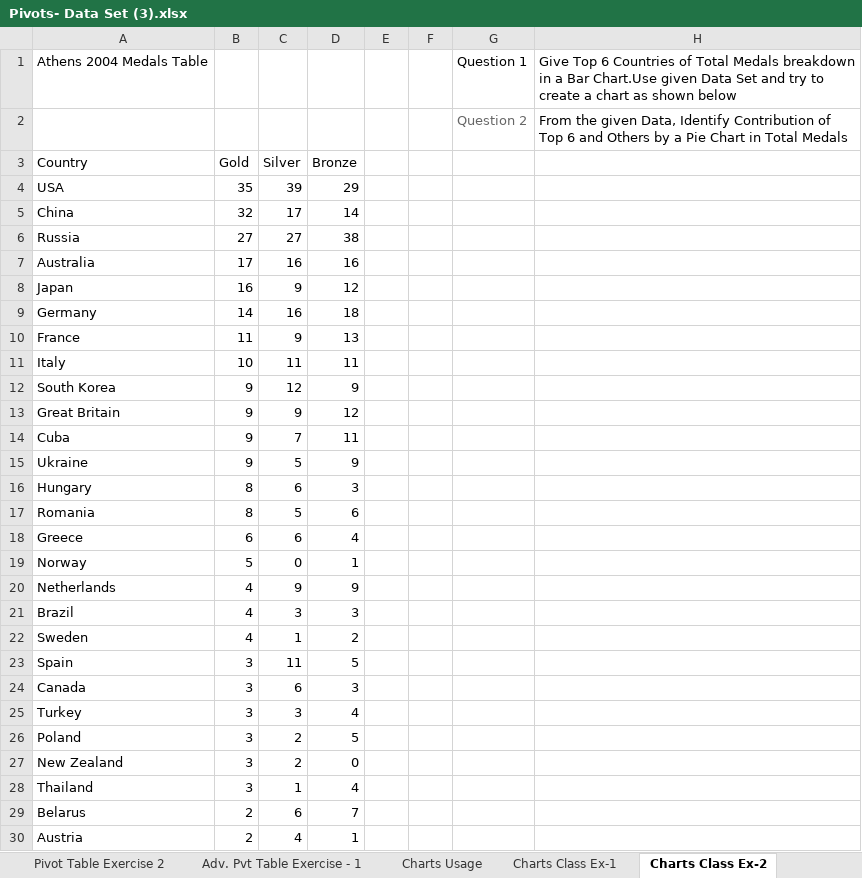
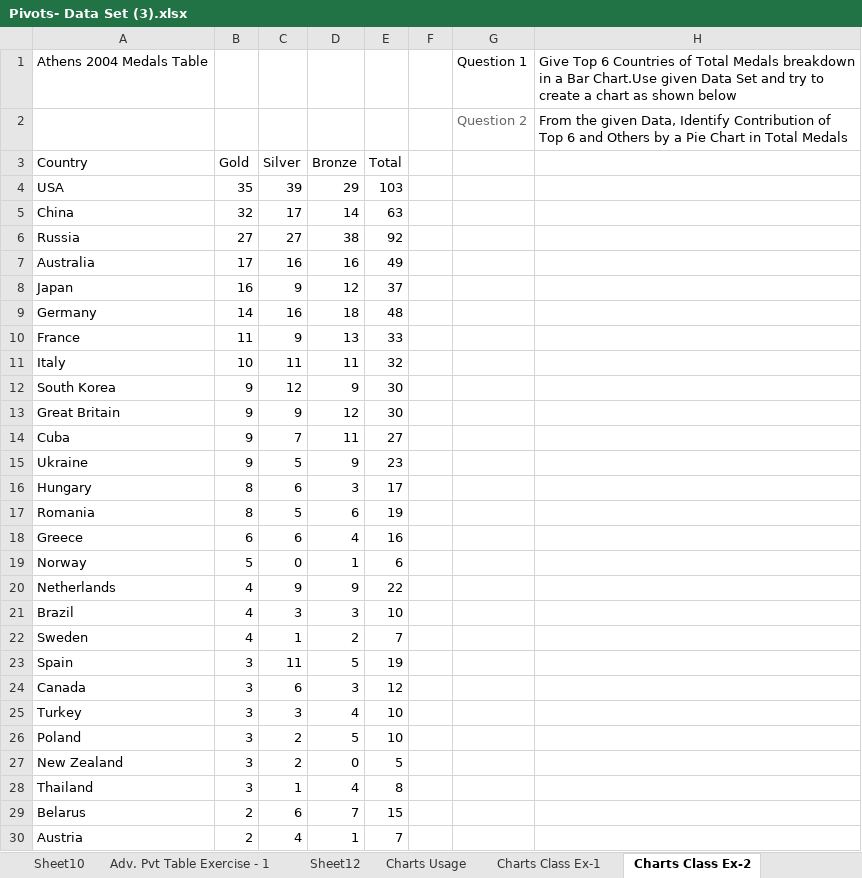
Before and after one commit to navneetds94/neosoft-office-learning, an Excel workbook: relevel/1. Excel/Pivots- Data Set (3).xlsx, sheet Charts Class Ex-2, drawn as a sheet; only a part is shown; values as stored, in another font and other column widths than the file's, no borders; the diff covers the shown part only; the diff names each change by its address in the sheet, - before the commit and + after, or states it on an @@ line.

```diff
--- a/relevel/1. Excel/Pivots- Data Set (3).xlsx (sheet Charts Class Ex-2)
+++ b/relevel/1. Excel/Pivots- Data Set (3).xlsx (sheet Charts Class Ex-2)
+sheet tab: Sheet10
+sheet tab: Sheet12
-E3: (empty)
+E3: Total
-E4: (empty)
+E4: 103
-E5: (empty)
+E5: 63
-E6: (empty)
+E6: 92
-E7: (empty)
+E7: 49
-E8: (empty)
+E8: 37
-E9: (empty)
+E9: 48
-E10: (empty)
+E10: 33
-E11: (empty)
+E11: 32
-E12:E13: (empty)
+E12:E13: 30
-E14: (empty)
+E14: 27
-E15: (empty)
+E15: 23
-E16: (empty)
+E16: 17
-E17: (empty)
+E17: 19
-E18: (empty)
+E18: 16
-E19: (empty)
+E19: 6
-E20: (empty)
+E20: 22
-E21: (empty)
+E21: 10
-E22: (empty)
+E22: 7
-E23: (empty)
+E23: 19
-E24: (empty)
+E24: 12
-E25:E26: (empty)
+E25:E26: 10
-E27: (empty)
+E27: 5
-E28: (empty)
+E28: 8
-E29: (empty)
+E29: 15
-E30: (empty)
+E30: 7
```
Also changed, not shown: 48 edited cells elsewhere in this sheet, other sheet tabs, charts or pictures, 1 other file.
